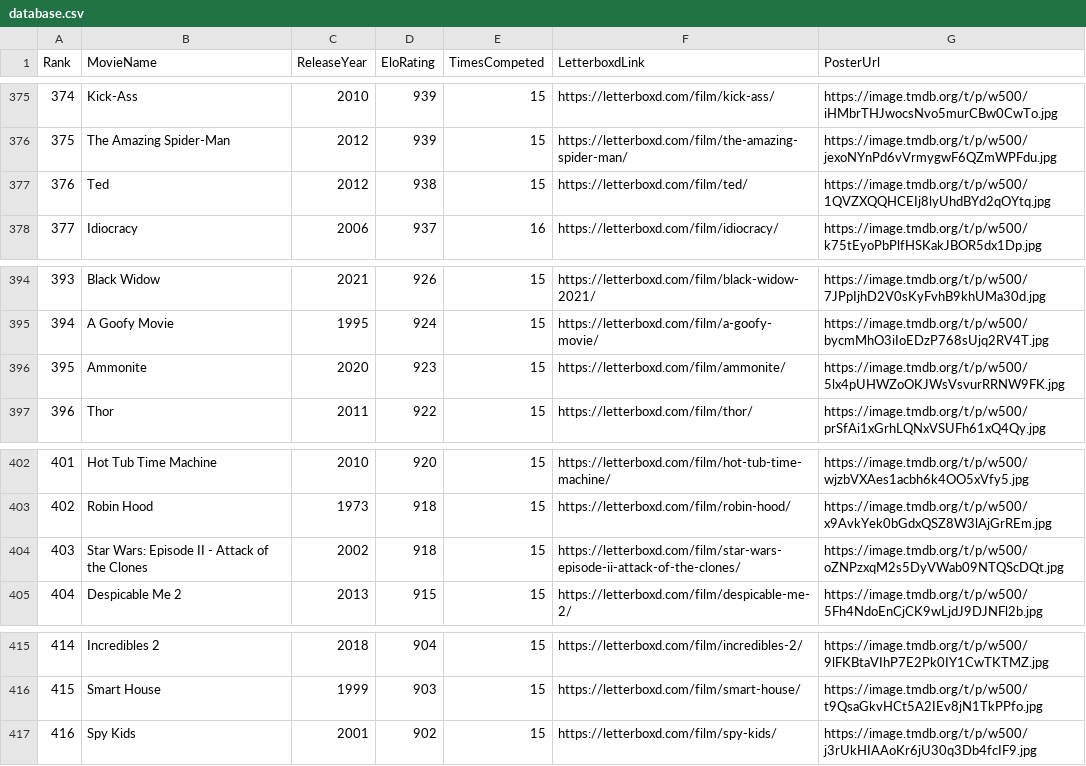
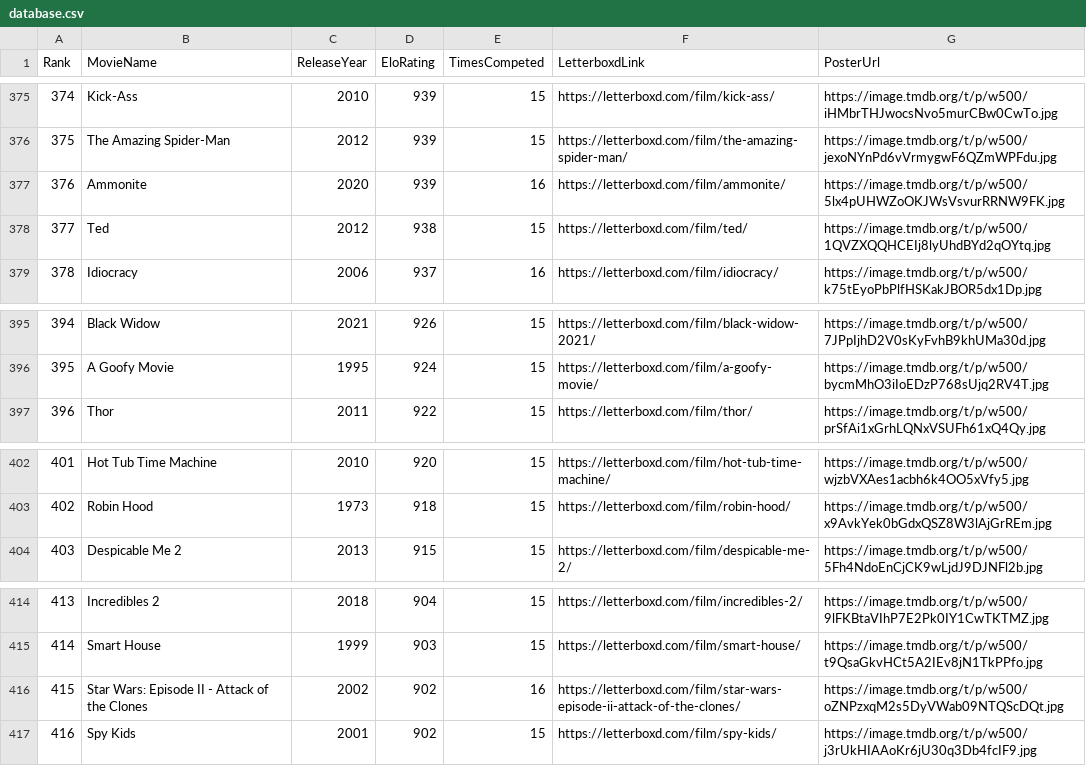
Before and after one commit to TheEverythingologist/MovieRankingWebsite, a CSV file: src/data/database.csv, drawn as a sheet; only a part is shown, gaps mark what is left out; removed rows and columns are numbered as before the commit, all else as after; the diff names each change by its address in the sheet, - before the commit and + after, or states it on an @@ line.

Commit message:
Update rankings: Ammonite beat Star Wars: Episode II - Attack of the Clones

```diff
--- a/src/data/database.csv
+++ b/src/data/database.csv
+row 377: 376 | Ammonite | 2020 | 939 | 16 | https://letterboxd.com/film/ammonite/ | https://image.tmdb.org/t/p/w500/5lx4pUHWZoOKJWsVsvurRRNW9FK.jpg
@@ column A (Rank) renumbered between rows 378 and 415 @@
-row 396: 395 | Ammonite | 2020 | 923 | 15 | https://letterboxd.com/film/ammonite/ | https://image.tmdb.org/t/p/w500/5lx4pUHWZoOKJWsVsvurRRNW9FK.jpg
-row 404: 403 | Star Wars: Episode II - Attack of the Clones | 2002 | 918 | 15 | https://letterboxd.com/film/star-wars-episode-ii-attack-of-the-clones/ | https://image.tmdb.org/t/p/w500/oZNPzxqM2s5DyVWab09NTQScDQt.jpg
+row 416: 415 | Star Wars: Episode II - Attack of the Clones | 2002 | 902 | 16 | https://letterboxd.com/film/star-wars-episode-ii-attack-of-the-clones/ | https://image.tmdb.org/t/p/w500/oZNPzxqM2s5DyVWab09NTQScDQt.jpg
```
